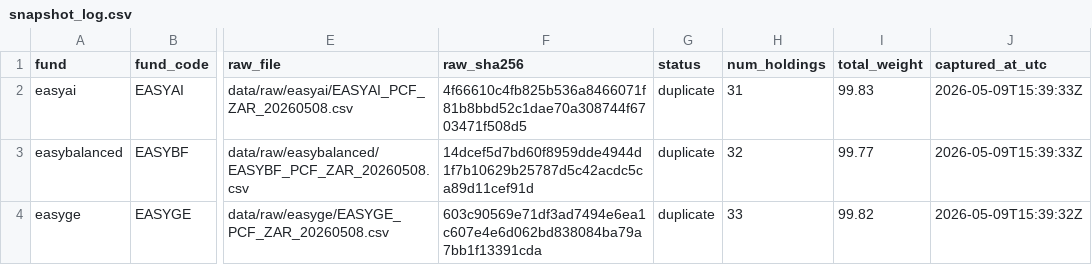
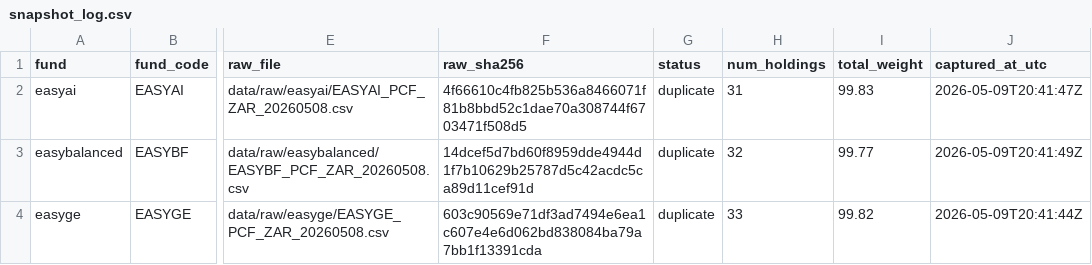
Before and after one commit to JonnIEnglish/easy-tracker, a CSV file: data/snapshot_log.csv, drawn as a sheet; only a part is shown, gaps mark what is left out; the diff names each change by its address in the sheet, - before the commit and + after, or states it on an @@ line.

```diff
--- a/data/snapshot_log.csv
+++ b/data/snapshot_log.csv
-J2 (captured_at_utc): 2026-05-09T15:39:33Z
+J2 (captured_at_utc): 2026-05-09T20:41:47Z
-J3 (captured_at_utc): 2026-05-09T15:39:33Z
+J3 (captured_at_utc): 2026-05-09T20:41:49Z
-J4 (captured_at_utc): 2026-05-09T15:39:32Z
+J4 (captured_at_utc): 2026-05-09T20:41:44Z
```
Also changed, not shown: data/market_price_history.csv, data/nav_history.csv, 7 other files.
